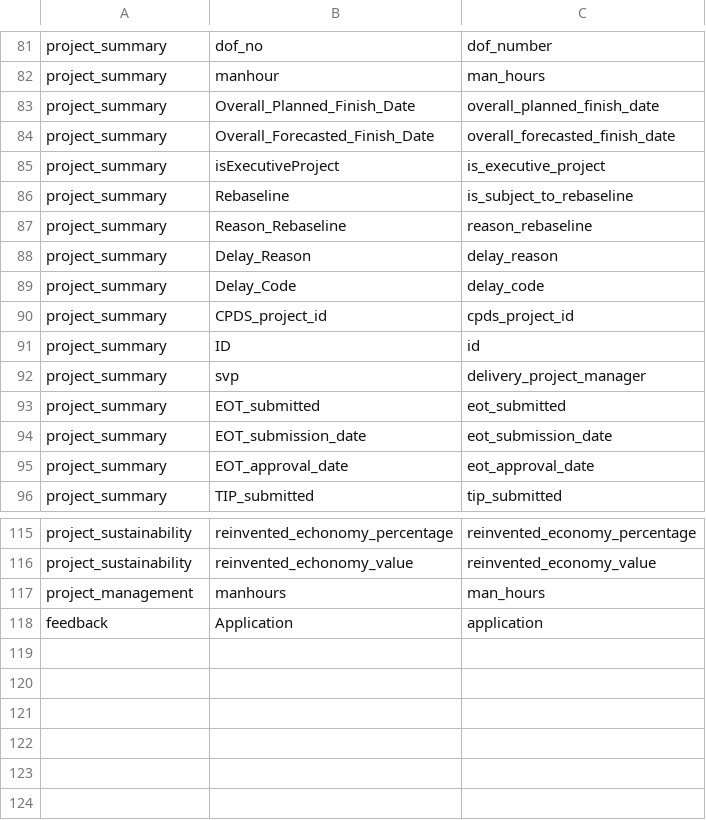
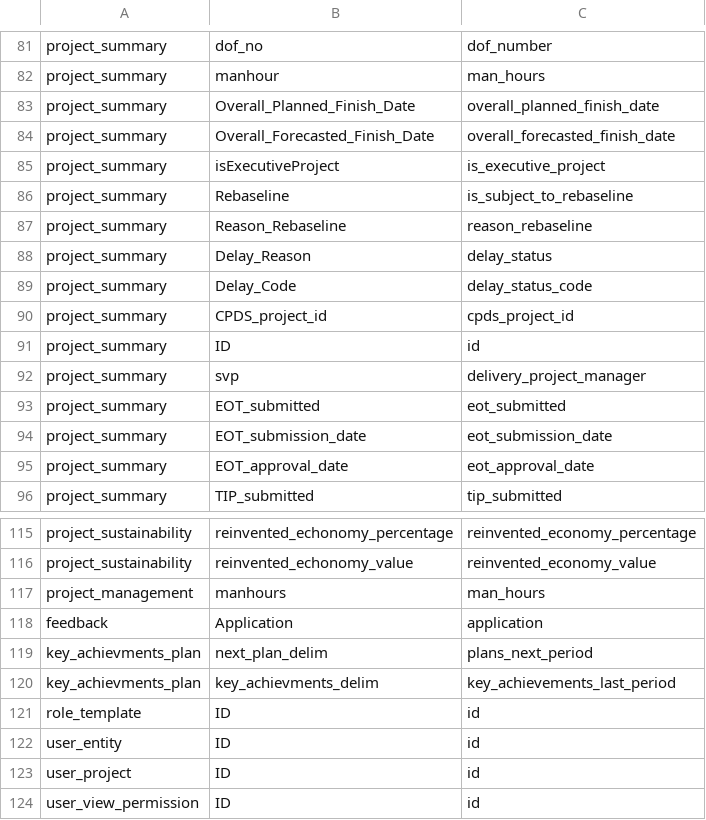
Before and after one commit to Husseinelghoul/database_revamp, a CSV file: config/schema_changes/column_renames.csv, drawn as a sheet; only a part is shown, gaps mark what is left out.

```diff
--- a/config/schema_changes/column_renames.csv
+++ b/config/schema_changes/column_renames.csv
@@ -87,4 +87,4 @@ project_summary,Rebaseline,is_subject_to_rebaseline
 project_summary,Reason_Rebaseline,reason_rebaseline
-project_summary,Delay_Reason,delay_reason
-project_summary,Delay_Code,delay_code
+project_summary,Delay_Reason,delay_status
+project_summary,Delay_Code,delay_status_code
 project_summary,CPDS_project_id,cpds_project_id
@@ -118 +118,7 @@ project_management,manhours,man_hours
 feedback,Application,application
+key_achievments_plan,next_plan_delim,plans_next_period
+key_achievments_plan,key_achievments_delim,key_achievements_last_period
+role_template,ID,id
+user_entity,ID,id
+user_project,ID,id
+user_view_permission,ID,id
```
Also changed, not shown: config/data_integrity_changes/one_to_many_relations.csv, config/data_quality_changes/data_types.csv, 5 other files.
